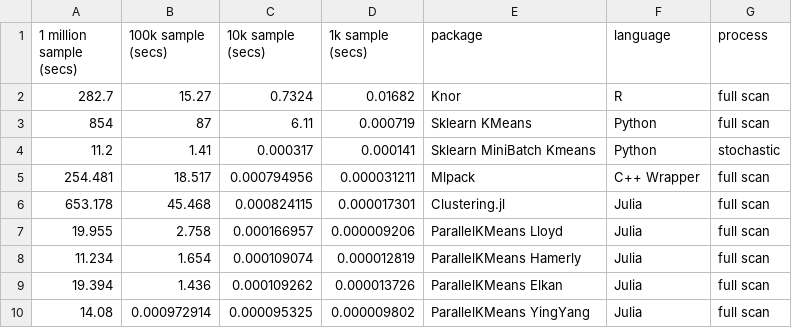
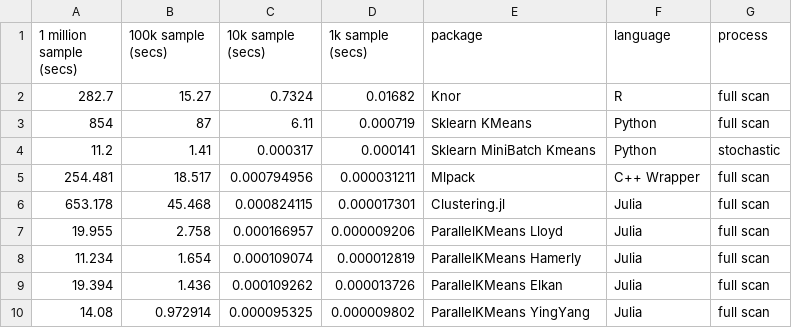
Before and after one commit to PyDataBlog/ParallelKMeans.jl, a CSV file: extras/updated_benchmarks_may_1.csv, drawn as a sheet; the diff names each change by its address in the sheet, - before the commit and + after, or states it on an @@ line.

Commit message:
Fixed error in benchmark plot & CSV

```diff
--- a/extras/updated_benchmarks_may_1.csv
+++ b/extras/updated_benchmarks_may_1.csv
-B10 (100k sample (secs)): 0.000972914
+B10 (100k sample (secs)): 0.972914
```
Also changed, not shown: 1 other file.
